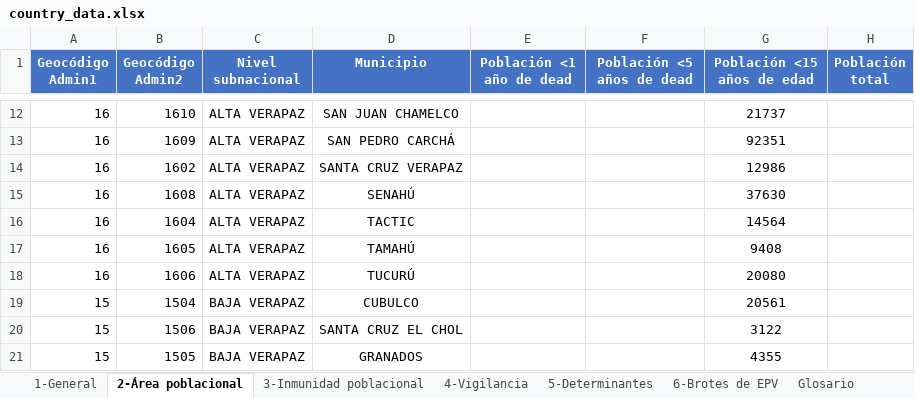
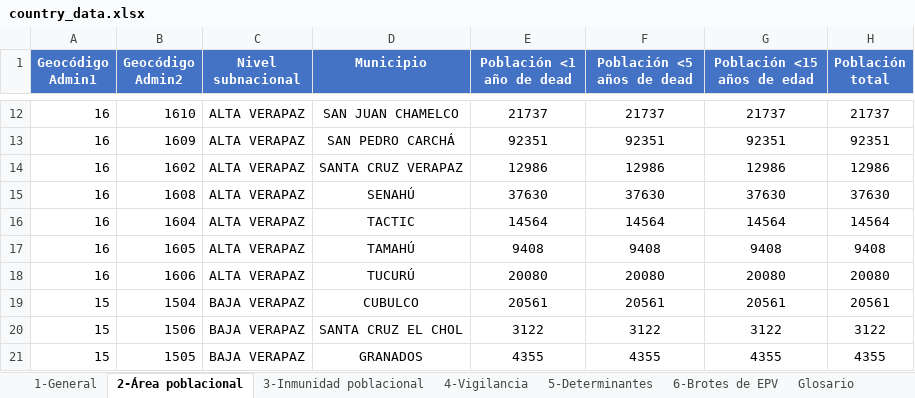
Before and after one commit to IM-Data-PAHO/polio-risk-assessment, an Excel workbook: src/Data/country_data.xlsx, sheet 2-Área poblacional, drawn as a sheet; only a part is shown, gaps mark what is left out; values as stored, in another font and other column widths than the file's, no borders; the diff covers the shown part only; the diff names each change by its address in the sheet, - before the commit and + after, or states it on an @@ line.

```diff
--- a/src/Data/country_data.xlsx (sheet 2-Área poblacional)
+++ b/src/Data/country_data.xlsx (sheet 2-Área poblacional)
-E12 (Población <1 año de dead): (empty)
+E12 (Población <1 año de dead): 21737
-F12 (Población <5 años de dead): (empty)
+F12 (Población <5 años de dead): 21737
-H12 (Población total): (empty)
+H12 (Población total): 21737
-E13 (Población <1 año de dead): (empty)
+E13 (Población <1 año de dead): 92351
-F13 (Población <5 años de dead): (empty)
+F13 (Población <5 años de dead): 92351
-H13 (Población total): (empty)
+H13 (Población total): 92351
-E14 (Población <1 año de dead): (empty)
+E14 (Población <1 año de dead): 12986
-F14 (Población <5 años de dead): (empty)
+F14 (Población <5 años de dead): 12986
-H14 (Población total): (empty)
+H14 (Población total): 12986
-E15 (Población <1 año de dead): (empty)
+E15 (Población <1 año de dead): 37630
-F15 (Población <5 años de dead): (empty)
+F15 (Población <5 años de dead): 37630
-H15 (Población total): (empty)
+H15 (Población total): 37630
-E16 (Población <1 año de dead): (empty)
+E16 (Población <1 año de dead): 14564
-F16 (Población <5 años de dead): (empty)
+F16 (Población <5 años de dead): 14564
-H16 (Población total): (empty)
+H16 (Población total): 14564
-E17 (Población <1 año de dead): (empty)
+E17 (Población <1 año de dead): 9408
-F17 (Población <5 años de dead): (empty)
+F17 (Población <5 años de dead): 9408
-H17 (Población total): (empty)
+H17 (Población total): 9408
-E18 (Población <1 año de dead): (empty)
+E18 (Población <1 año de dead): 20080
-F18 (Población <5 años de dead): (empty)
+F18 (Población <5 años de dead): 20080
-H18 (Población total): (empty)
+H18 (Población total): 20080
-E19 (Población <1 año de dead): (empty)
+E19 (Población <1 año de dead): 20561
-F19 (Población <5 años de dead): (empty)
+F19 (Población <5 años de dead): 20561
-H19 (Población total): (empty)
+H19 (Población total): 20561
-E20 (Población <1 año de dead): (empty)
+E20 (Población <1 año de dead): 3122
-F20 (Población <5 años de dead): (empty)
+F20 (Población <5 años de dead): 3122
-H20 (Población total): (empty)
+H20 (Población total): 3122
-E21 (Población <1 año de dead): (empty)
+E21 (Población <1 año de dead): 4355
-F21 (Población <5 años de dead): (empty)
+F21 (Población <5 años de dead): 4355
-H21 (Población total): (empty)
+H21 (Población total): 4355
```
Also changed, not shown: 990 edited cells elsewhere in this sheet, sheet 1-General, src/R/Modals/qarm_lang.xlsx, 3 other files.
